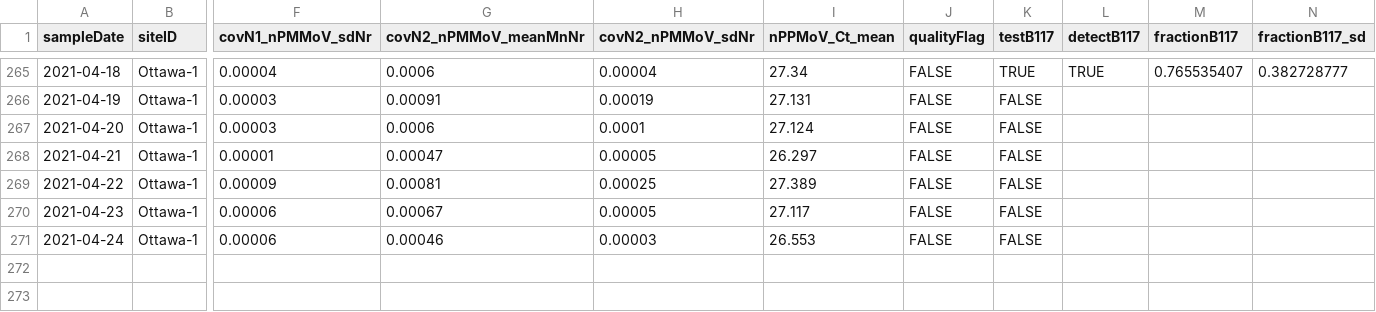
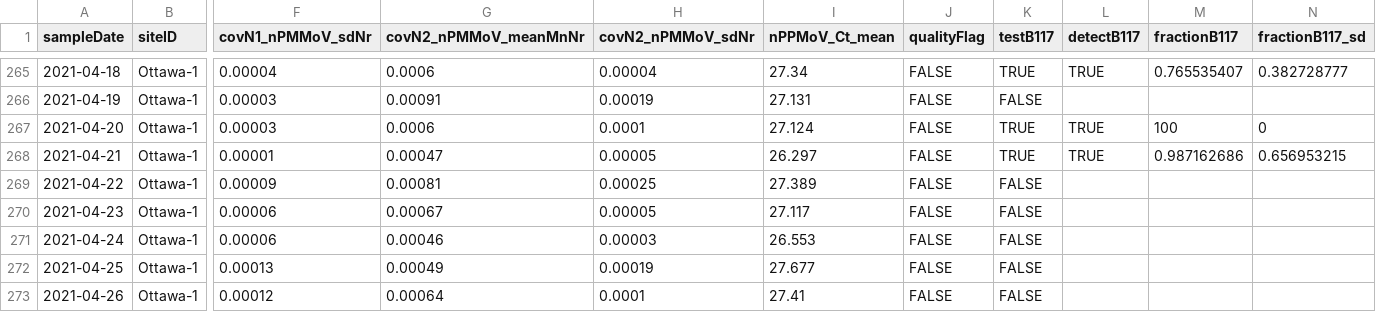
Before and after one commit to Big-Life-Lab/PHES-ODM, a CSV file: data/wastewater_virus.csv, drawn as a sheet; only a part is shown, gaps mark what is left out; rows hold the shown columns only; the diff names each change by its address in the sheet, - before the commit and + after, or states it on an @@ line.

```diff
--- a/data/wastewater_virus.csv
+++ b/data/wastewater_virus.csv
-K267:K268 (testB117): FALSE
+K267:K268 (testB117): TRUE
-L267:L268 (detectB117): (empty)
+L267:L268 (detectB117): TRUE
-M267 (fractionB117): (empty)
+M267 (fractionB117): 100
-N267 (fractionB117_sd): (empty)
+N267 (fractionB117_sd): 0
-M268 (fractionB117): (empty)
+M268 (fractionB117): 0.987162686
-N268 (fractionB117_sd): (empty)
+N268 (fractionB117_sd): 0.656953215
+row 272: 2021-04-25 | Ottawa-1 | 0.00013 | 0.00049 | 0.00019 | 27.677 | FALSE | FALSE
+row 273: 2021-04-26 | Ottawa-1 | 0.00012 | 0.00064 | 0.0001 | 27.41 | FALSE | FALSE
```
Also changed, not shown: data/wwMeasure.csv.
